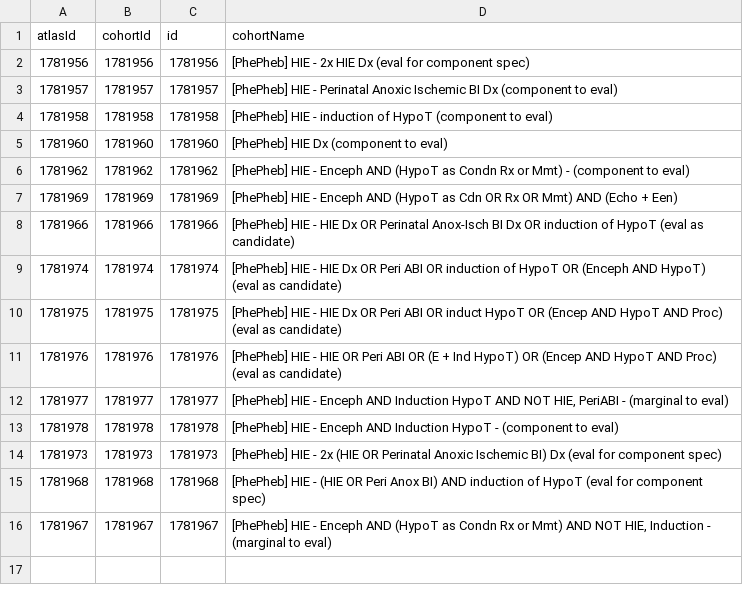
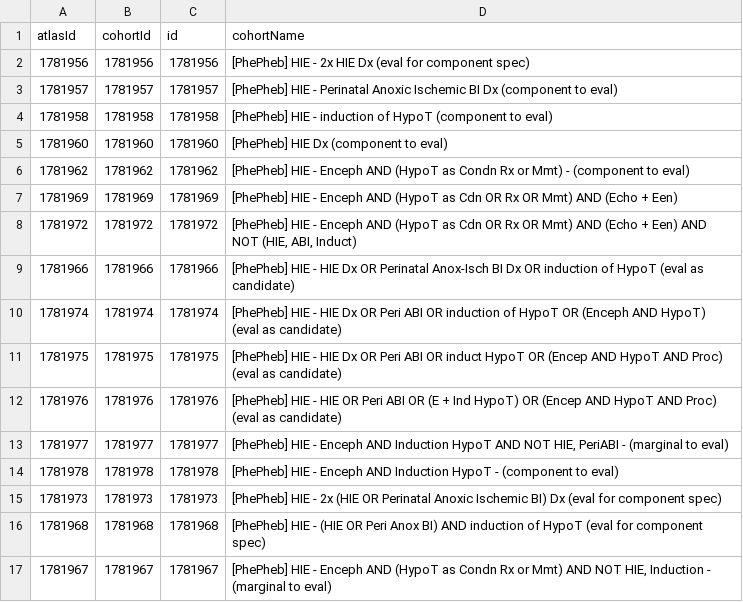
Before and after one commit to gowthamrao/HypoxicIschemicEncephalopathy, a CSV file: inst/settings/CohortsToCreate.csv, drawn as a sheet; the diff names each change by its address in the sheet, - before the commit and + after, or states it on an @@ line.

```diff
--- a/inst/settings/CohortsToCreate.csv
+++ b/inst/settings/CohortsToCreate.csv
+row 8: 1781972 | 1781972 | 1781972 | [PhePheb] HIE - Enceph AND (HypoT as Cdn OR Rx OR Mmt) AND (Echo + Een) AND NOT (HIE, ABI, Induct)
```
Also changed, not shown: 6 other files.
